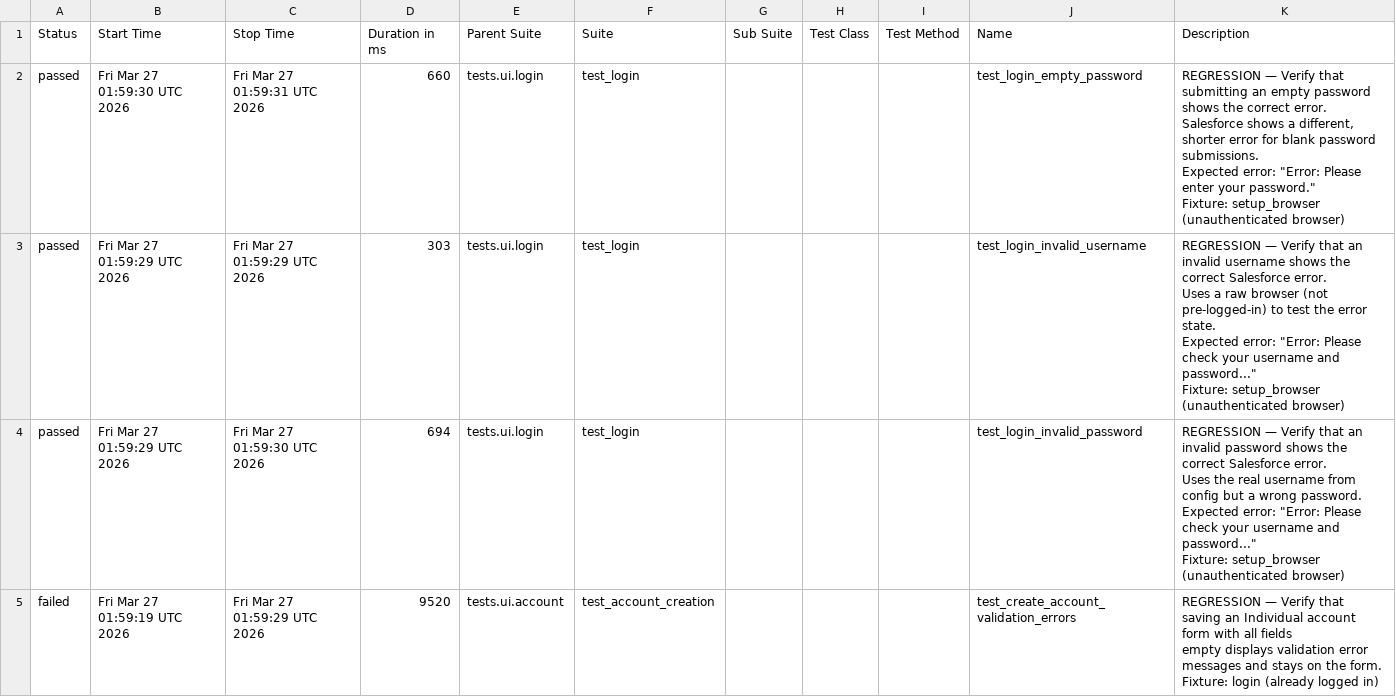
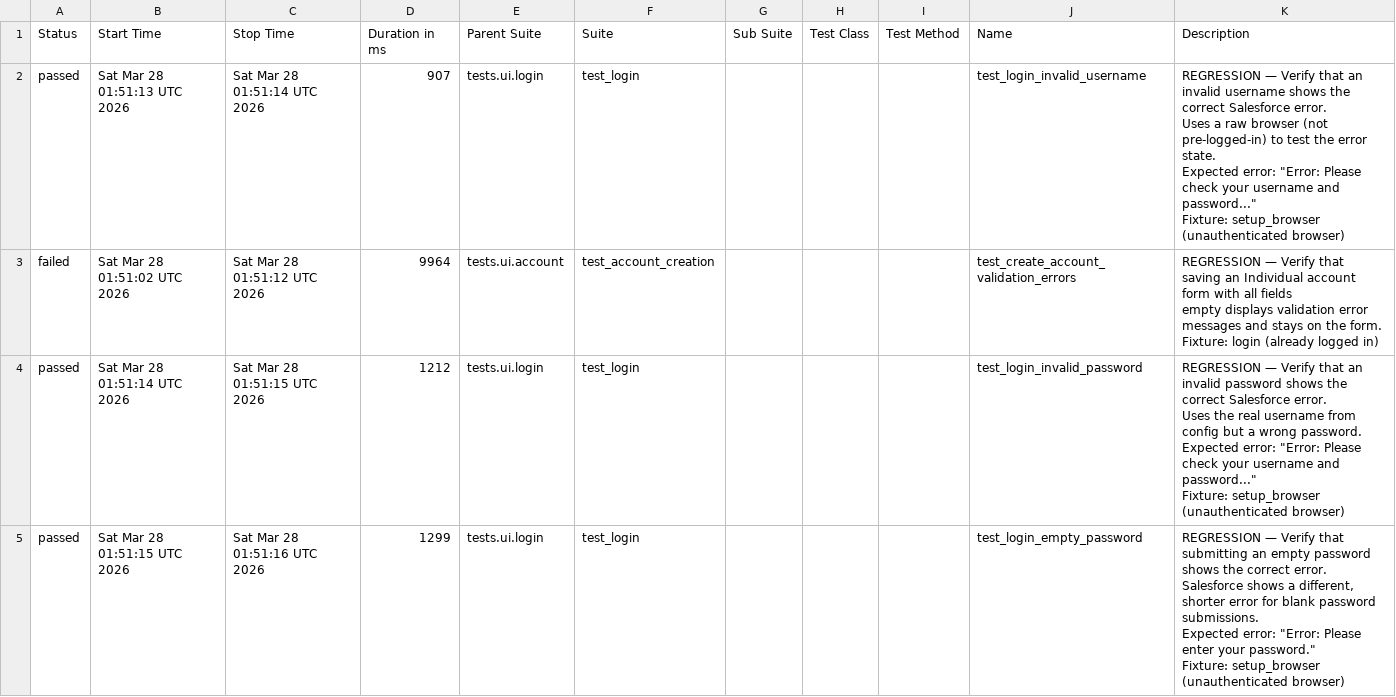
Before and after one commit to DilipAle/rng_ui_tests, a CSV file: renegade-ui/data/suites.csv, drawn as a sheet.

```diff
--- a/renegade-ui/data/suites.csv
+++ b/renegade-ui/data/suites.csv
@@ -1,31 +1,31 @@
 "Status","Start Time","Stop Time","Duration in ms","Parent Suite","Suite","Sub Suite","Test Class","Test Method","Name","Description"
-"passed","Fri Mar 27 01:59:30 UTC 2026","Fri Mar 27 01:59:31 UTC 2026","660","tests.ui.login","test_login","","","","test_login_empty_password","
-REGRESSION — Verify that submitting an empty password shows the correct error.
-
-Salesforce shows a different, shorter error for blank password submissions.
-Expected error: ""Error: Please enter your password.""
-
-Fixture: setup_browser (unauthenticated browser)
-"
-"passed","Fri Mar 27 01:59:29 UTC 2026","Fri Mar 27 01:59:29 UTC 2026","303","tests.ui.login","test_login","","","","test_login_invalid_username","
-REGRESSION — Verify that an invalid username shows the correct Salesforce error.
-
-Uses a raw browser (not pre-logged-in) to test the error state.
-Expected error: ""Error: Please check your username and password...""
-
-Fixture: setup_browser (unauthenticated browser)
-"
-"passed","Fri Mar 27 01:59:29 UTC 2026","Fri Mar 27 01:59:30 UTC 2026","694","tests.ui.login","test_login","","","","test_login_invalid_password","
-REGRESSION — Verify that an invalid password shows the correct Salesforce error.
-
-Uses the real username from config but a wrong password.
-Expected error: ""Error: Please check your username and password...""
-
-Fixture: setup_browser (unauthenticated browser)
-"
-"failed","Fri Mar 27 01:59:19 UTC 2026","Fri Mar 27 01:59:29 UTC 2026","9520","tests.ui.account","test_account_creation","","","","test_create_account_validation_errors","
-REGRESSION — Verify that saving an Individual account form with all fields
-empty displays validation error messages and stays on the form.
-
-Fixture: login (already logged in)
-"
+"passed","Sat Mar 28 01:51:13 UTC 2026","Sat Mar 28 01:51:14 UTC 2026","907","tests.ui.login","test_login","","","","test_login_invalid_username","
+REGRESSION — Verify that an invalid username shows the correct Salesforce error.
+
+Uses a raw browser (not pre-logged-in) to test the error state.
+Expected error: ""Error: Please check your username and password...""
+
+Fixture: setup_browser (unauthenticated browser)
+"
+"failed","Sat Mar 28 01:51:02 UTC 2026","Sat Mar 28 01:51:12 UTC 2026","9964","tests.ui.account","test_account_creation","","","","test_create_account_validation_errors","
+REGRESSION — Verify that saving an Individual account form with all fields
+empty displays validation error messages and stays on the form.
+
+Fixture: login (already logged in)
+"
+"passed","Sat Mar 28 01:51:14 UTC 2026","Sat Mar 28 01:51:15 UTC 2026","1212","tests.ui.login","test_login","","","","test_login_invalid_password","
+REGRESSION — Verify that an invalid password shows the correct Salesforce error.
+
+Uses the real username from config but a wrong password.
+Expected error: ""Error: Please check your username and password...""
+
+Fixture: setup_browser (unauthenticated browser)
+"
+"passed","Sat Mar 28 01:51:15 UTC 2026","Sat Mar 28 01:51:16 UTC 2026","1299","tests.ui.login","test_login","","","","test_login_empty_password","
+REGRESSION — Verify that submitting an empty password shows the correct error.
+
+Salesforce shows a different, shorter error for blank password submissions.
+Expected error: ""Error: Please enter your password.""
+
+Fixture: setup_browser (unauthenticated browser)
+"
```
Also changed, not shown: 24 other files.
